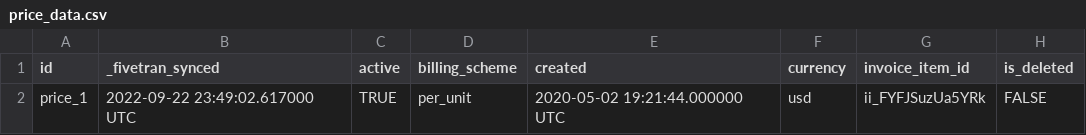
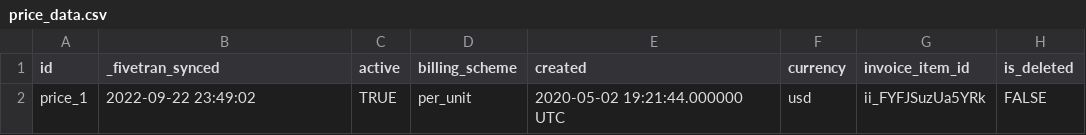
Before and after one commit to fivetran/dbt_stripe_source, a CSV file: integration_tests/seeds/price_data.csv, drawn as a sheet; only a part is shown; the diff names each change by its address in the sheet, - before the commit and + after, or states it on an @@ line.

Commit message:
fix timestamp

```diff
--- a/integration_tests/seeds/price_data.csv
+++ b/integration_tests/seeds/price_data.csv
-B2 (_fivetran_synced): 2022-09-22 23:49:02.617000 UTC
+B2 (_fivetran_synced): 2022-09-22 23:49:02
```
